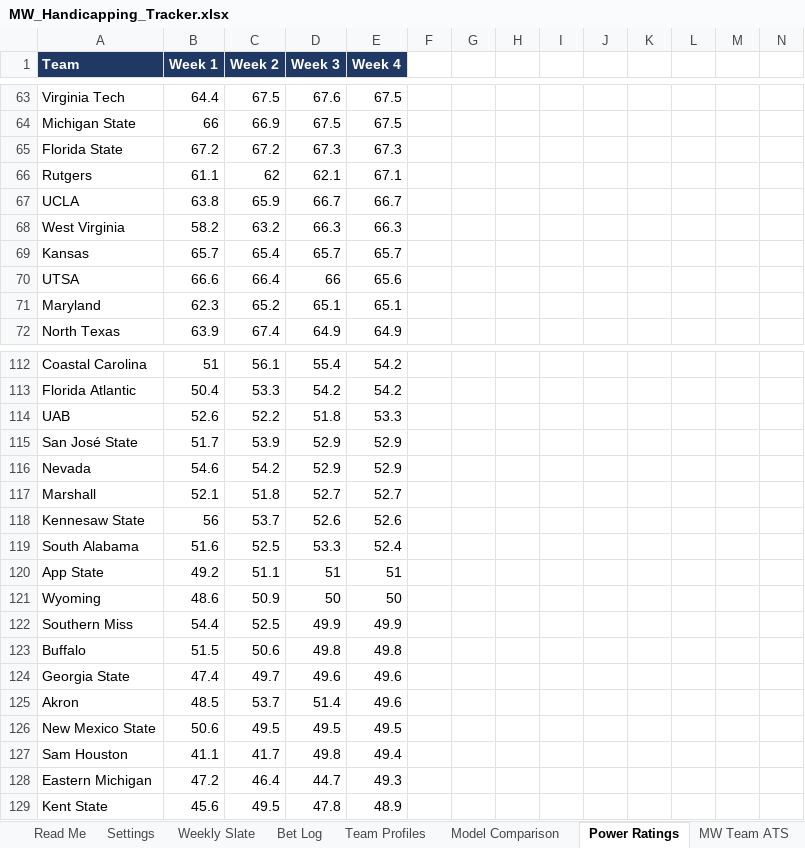
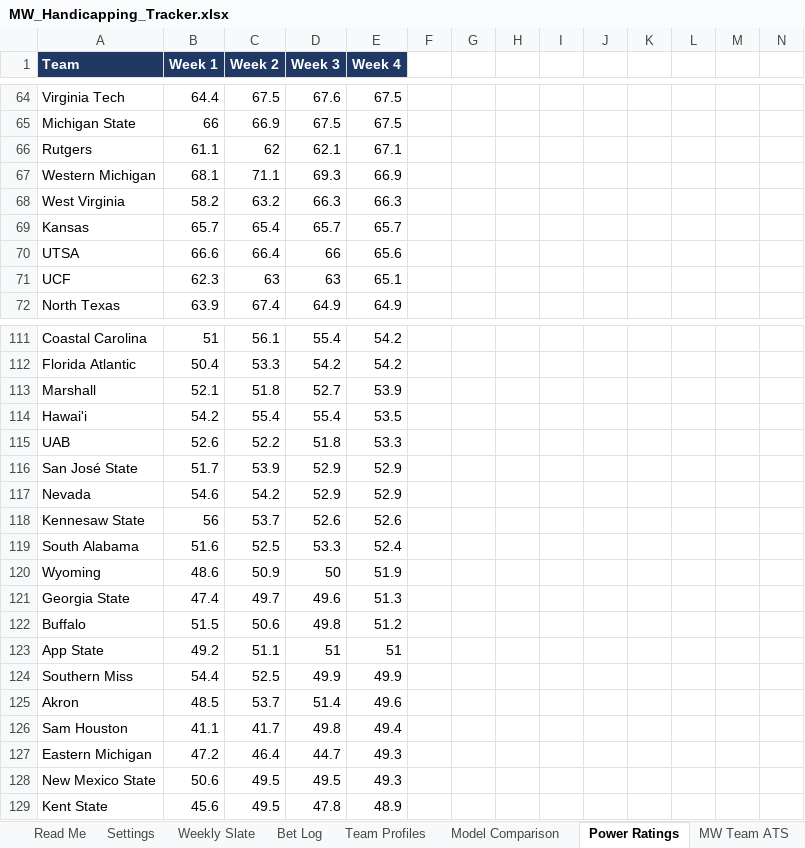
Before and after one commit to colea223/mdubcapping, an Excel workbook: excel/MW_Handicapping_Tracker.xlsx, sheet Power Ratings, drawn as a sheet; only a part is shown, gaps mark what is left out; values as stored, in another font and other column widths than the file's, no borders; removed rows and columns are numbered as before the commit, all else as after; rows hold the shown columns only; the diff covers the shown part only; the diff names each change by its address in the sheet, - before the commit and + after, or states it on an @@ line.

```diff
--- a/excel/MW_Handicapping_Tracker.xlsx (sheet Power Ratings)
+++ b/excel/MW_Handicapping_Tracker.xlsx (sheet Power Ratings)
-row 65: Florida State | 67.2 | 67.2 | 67.3 | 67.3
-row 67: UCLA | 63.8 | 65.9 | 66.7 | 66.7
+row 67: Western Michigan | 68.1 | 71.1 | 69.3 | 66.9
-row 71: Maryland | 62.3 | 65.2 | 65.1 | 65.1
+row 71: UCF | 62.3 | 63 | 63 | 65.1
+row 113: Marshall | 52.1 | 51.8 | 52.7 | 53.9
+row 114: Hawai'i | 54.2 | 55.4 | 55.4 | 53.5
-row 117: Marshall | 52.1 | 51.8 | 52.7 | 52.7
+row 120: Wyoming | 48.6 | 50.9 | 50 | 51.9
+row 121: Georgia State | 47.4 | 49.7 | 49.6 | 51.3
+row 122: Buffalo | 51.5 | 50.6 | 49.8 | 51.2
-row 121: Wyoming | 48.6 | 50.9 | 50 | 50
-row 123: Buffalo | 51.5 | 50.6 | 49.8 | 49.8
-row 124: Georgia State | 47.4 | 49.7 | 49.6 | 49.6
-row 126: New Mexico State | 50.6 | 49.5 | 49.5 | 49.5
+row 128: New Mexico State | 50.6 | 49.5 | 49.5 | 49.3
```
Also changed, not shown: 14 added rows, 14 removed rows and 9 edited cells elsewhere in this sheet, sheet Bet Log, sheet Weekly Slate, sheet MW Team ATS, sheet Team Profiles, 14 other files.
